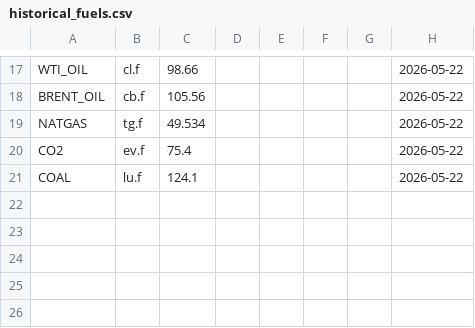
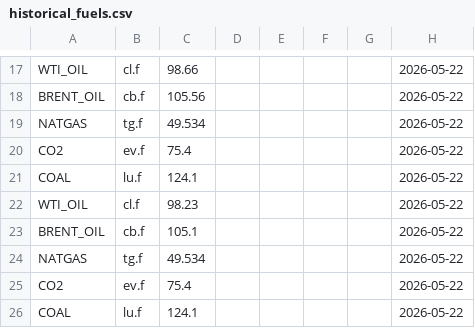
Before and after one commit to rikuisotalus-ux/Euronext-oma, a CSV file: historical_fuels.csv, drawn as a sheet; only a part is shown, gaps mark what is left out.

```diff
--- a/historical_fuels.csv
+++ b/historical_fuels.csv
@@ -21 +21,6 @@ CO2,ev.f,75.4,,,,,2026-05-22
 COAL,lu.f,124.1,,,,,2026-05-22
+WTI_OIL,cl.f,98.23,,,,,2026-05-22
+BRENT_OIL,cb.f,105.1,,,,,2026-05-22
+NATGAS,tg.f,49.534,,,,,2026-05-22
+CO2,ev.f,75.4,,,,,2026-05-22
+COAL,lu.f,124.1,,,,,2026-05-22
```
Also changed, not shown: historical_settlement.csv, latest_fuels.csv, 2 other files.
